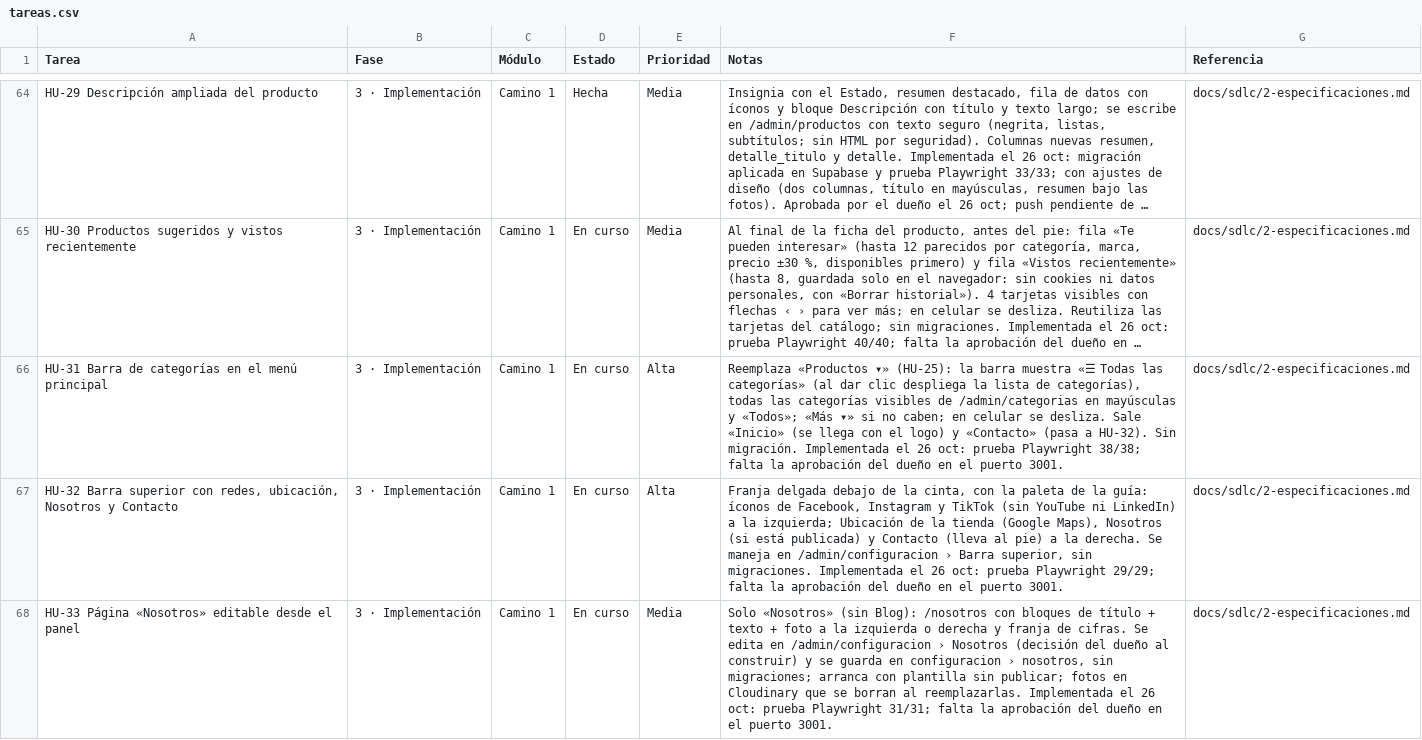
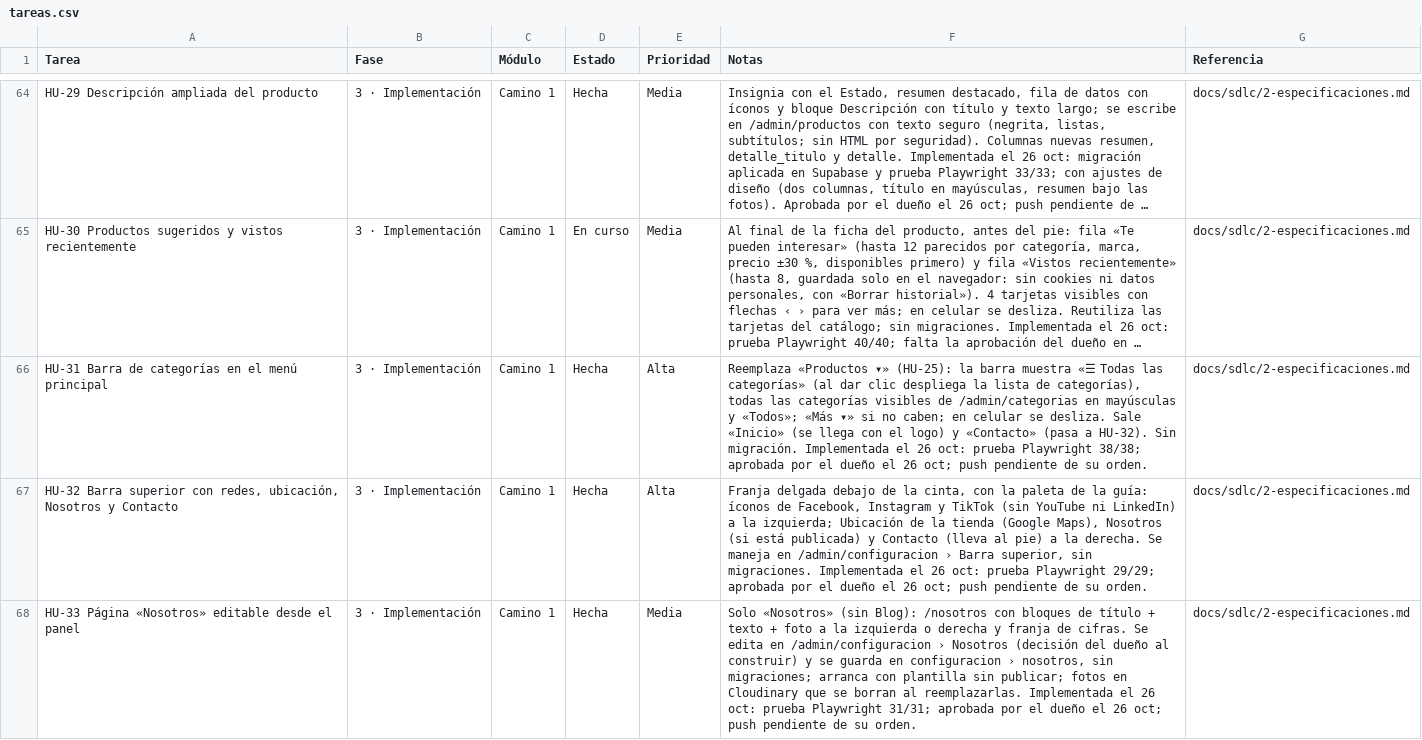
Before and after one commit to Appsheet-jm456/ventas-virtuales-web, a CSV file: docs/notion/tareas.csv, drawn as a sheet; only a part is shown, gaps mark what is left out; long unchanged cells end in …; the diff names each change by its address in the sheet, - before the commit and + after, or states it on an @@ line.

```diff
--- a/docs/notion/tareas.csv
+++ b/docs/notion/tareas.csv
-D66:D68 (Estado): En curso
+D66:D68 (Estado): Hecha
-F66 (Notas): …Playwright 38/38; falta la aprobación del dueño en el puerto 3001.
+F66 (Notas): …Playwright 38/38; aprobada por el dueño el 26 oct; push pendiente de su orden.
-F67 (Notas): …Playwright 29/29; falta la aprobación del dueño en el puerto 3001.
+F67 (Notas): …Playwright 29/29; aprobada por el dueño el 26 oct; push pendiente de su orden.
-F68 (Notas): …Playwright 31/31; falta la aprobación del dueño en el puerto 3001.
+F68 (Notas): …Playwright 31/31; aprobada por el dueño el 26 oct; push pendiente de su orden.
```
Also changed, not shown: 1 other file.
